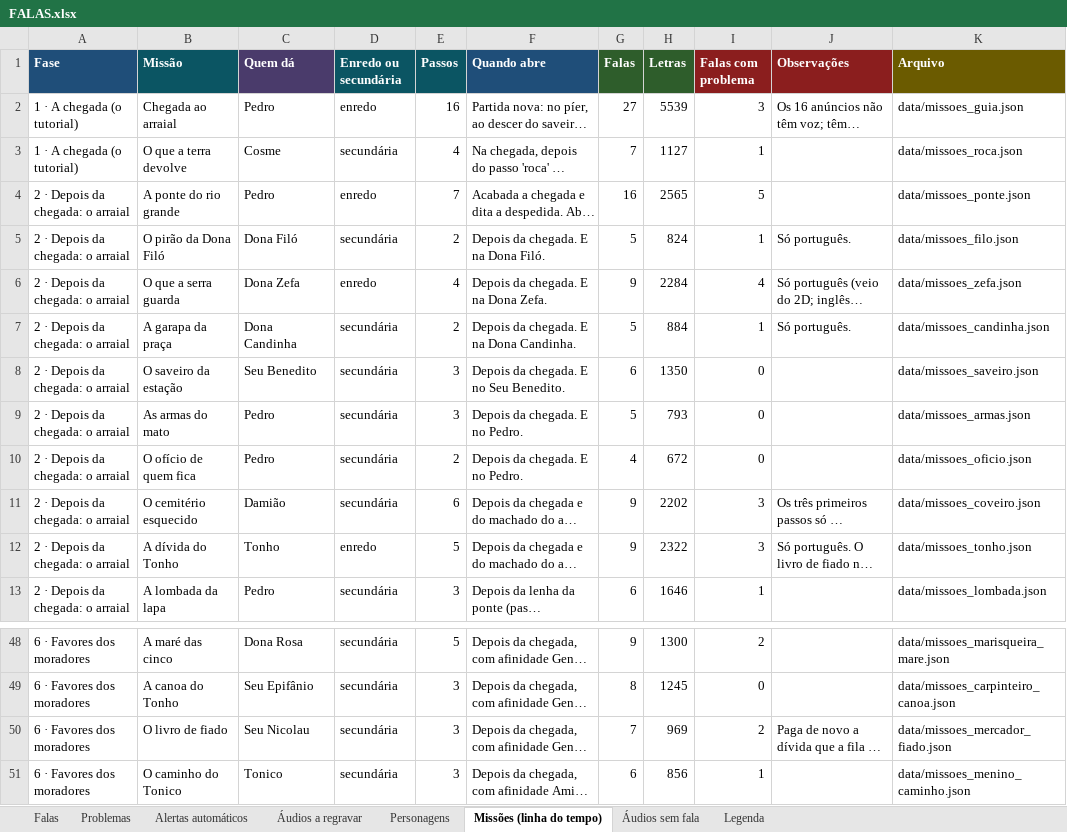
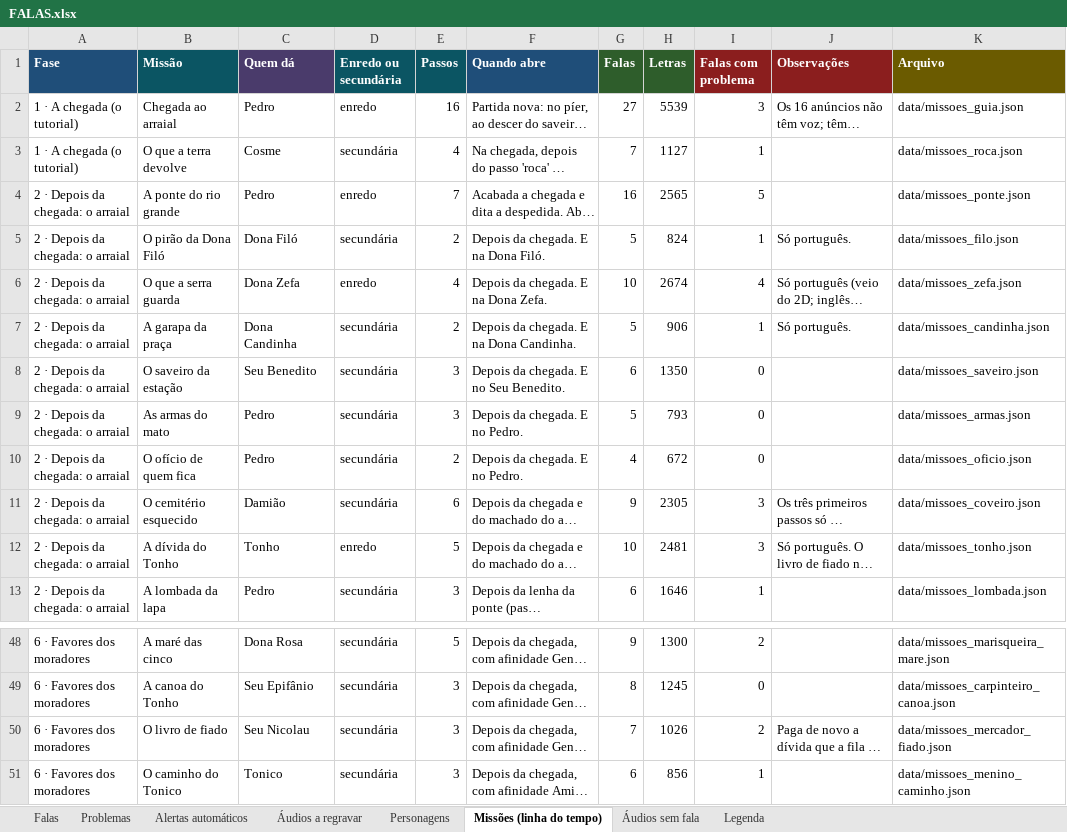
Before and after one commit to acentauric/myths-valley-3d, an Excel workbook: docs/falas/FALAS.xlsx, sheet Missões (linha do tempo), drawn as a sheet; only a part is shown, gaps mark what is left out; long unchanged cells end in …; values as stored, in another font and other column widths than the file's, no borders; the diff names each change by its address in the sheet, - before the commit and + after, or states it on an @@ line.

```diff
--- a/docs/falas/FALAS.xlsx (sheet Missões (linha do tempo))
+++ b/docs/falas/FALAS.xlsx (sheet Missões (linha do tempo))
-G6 (Falas): 9
+G6 (Falas): 10
-H6 (Letras): 2284
+H6 (Letras): 2674
-H7 (Letras): 884
+H7 (Letras): 906
-H11 (Letras): 2202
+H11 (Letras): 2305
-G12 (Falas): 9
+G12 (Falas): 10
-H12 (Letras): 2322
+H12 (Letras): 2481
-H50 (Letras): 969
+H50 (Letras): 1026
```
Also changed, not shown: sheet Falas, sheet Alertas automáticos, sheet Problemas, sheet Personagens, sheet Legenda, 15 other files.
